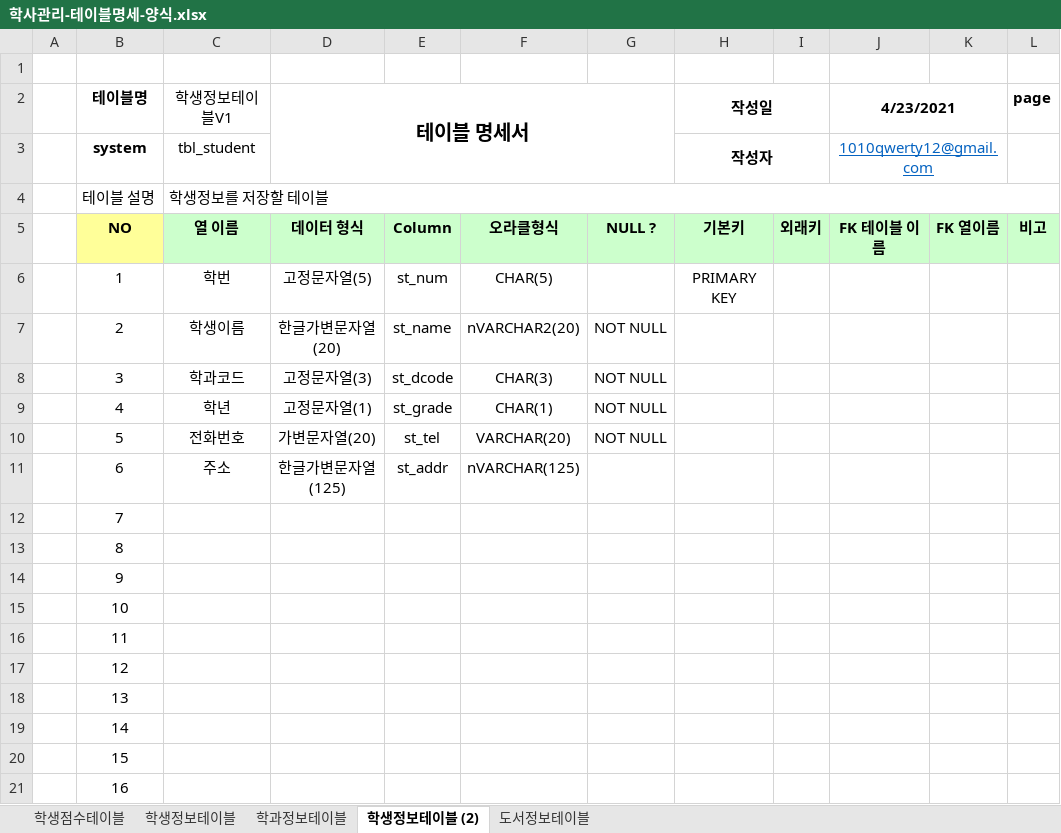
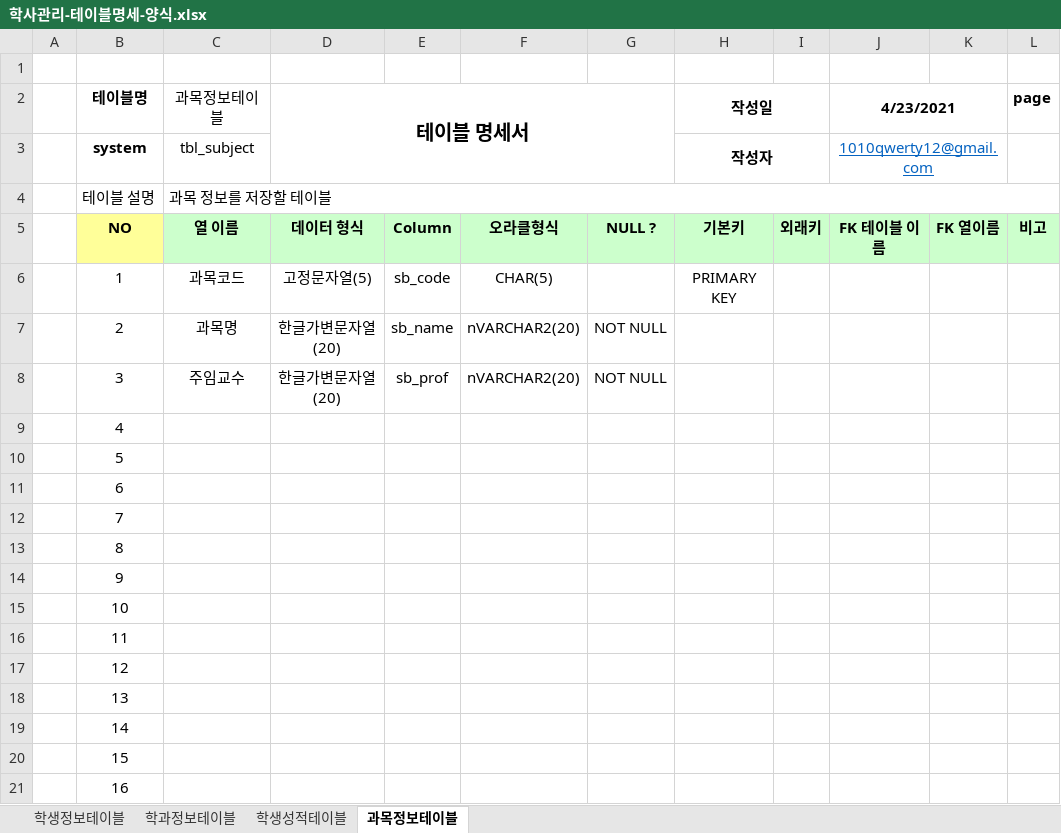
Before and after one commit to soyeon-noh/Biz_403_2021_04_DBMS, an Excel workbook: 학사관리-테이블명세-양식.xlsx, sheet 과목정보테이블, drawn as a sheet; values as stored, in another font and other column widths than the file's, no borders; the diff names each change by its address in the sheet, - before the commit and + after, or states it on an @@ line.

```diff
--- a/학사관리-테이블명세-양식.xlsx (sheet 과목정보테이블)
+++ b/학사관리-테이블명세-양식.xlsx (sheet 과목정보테이블)
-sheet tab: 학생점수테이블
+sheet tab: 학생성적테이블
-sheet tab: 학생정보테이블 (2)
+sheet tab: 과목정보테이블
-sheet tab: 도서정보테이블
@@ sheet tab order changed: 학생정보테이블 | 학과정보테이블 | 학생성적테이블 | 과목정보테이블 @@
-C2: 학생정보테이블V1
+C2: 과목정보테이블
-C3 (과목정보테이블): tbl_student
+C3 (과목정보테이블): tbl_subject
-C4 (과목정보테이블): 학생정보를 저장할 테이블
+C4 (과목정보테이블): 과목 정보를 저장할 테이블
-C6 (과목정보테이블): 학번
+C6 (과목정보테이블): 과목코드
-E6: st_num
+E6: sb_code
-C7 (과목정보테이블): 학생이름
+C7 (과목정보테이블): 과목명
-E7: st_name
+E7: sb_name
-C8 (과목정보테이블): 학과코드
+C8 (과목정보테이블): 주임교수
-D8 (테이블 명세서): 고정문자열(3)
+D8 (테이블 명세서): 한글가변문자열(20)
-E8: st_dcode
+E8: sb_prof
-F8: CHAR(3)
+F8: nVARCHAR2(20)
-C9 (과목정보테이블): 학년
+C9 (과목정보테이블): (empty)
-D9 (테이블 명세서): 고정문자열(1)
+D9 (테이블 명세서): (empty)
-E9: st_grade
+E9: (empty)
-F9: CHAR(1)
+F9: (empty)
-G9:G10: NOT NULL
+G9:G10: (empty)
-C10 (과목정보테이블): 전화번호
+C10 (과목정보테이블): (empty)
-D10 (테이블 명세서): 가변문자열(20)
+D10 (테이블 명세서): (empty)
-E10: st_tel
+E10: (empty)
-F10: VARCHAR(20)
+F10: (empty)
-C11 (과목정보테이블): 주소
+C11 (과목정보테이블): (empty)
-D11 (테이블 명세서): 한글가변문자열(125)
+D11 (테이블 명세서): (empty)
-E11: st_addr
+E11: (empty)
-F11: nVARCHAR(125)
+F11: (empty)
```
Also changed, not shown: sheet 학생정보테이블, sheet 학생성적테이블, sheet 학과정보테이블, 4 other files.
